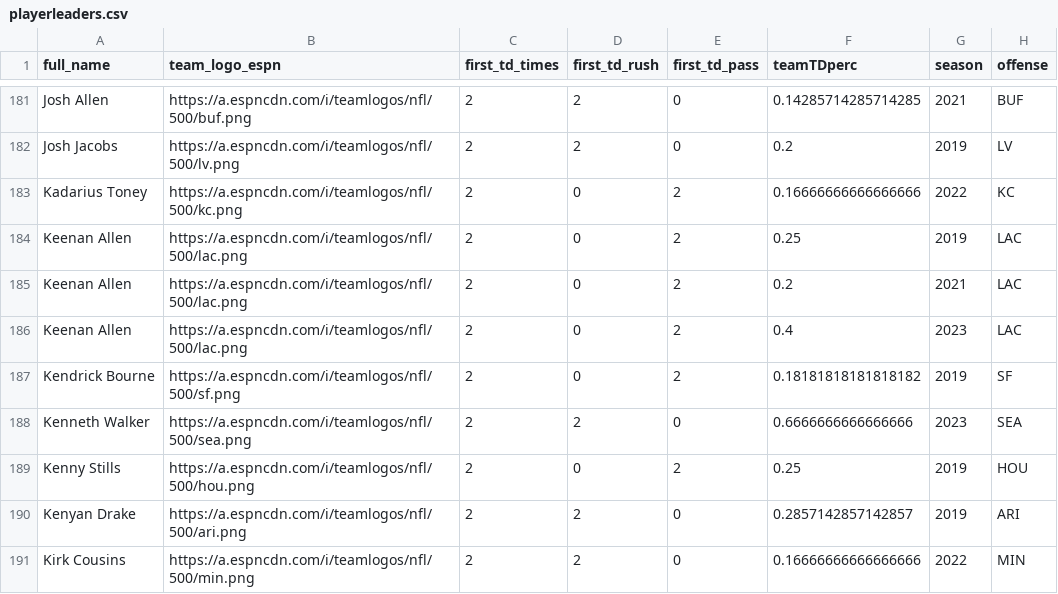
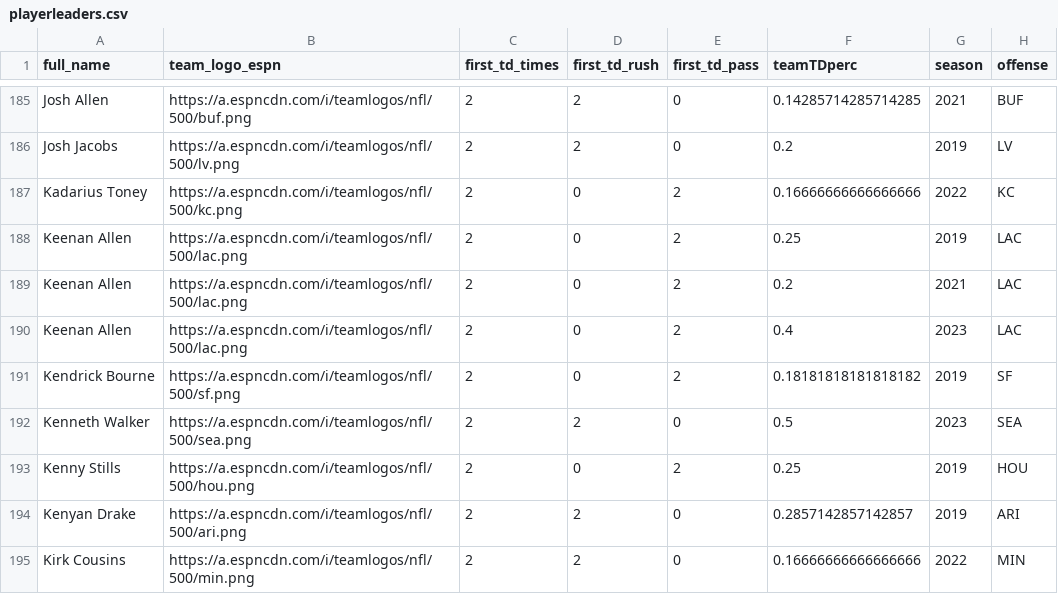
Before and after one commit to arjunmenon10/FirstTDs, a CSV file: playerleaders.csv, drawn as a sheet; only a part is shown, gaps mark what is left out; the diff covers the shown part only.

```diff
--- a/playerleaders.csv
+++ b/playerleaders.csv
@@ -187,3 +191,3 @@ Keenan Allen,https://a.espncdn.com/i/teamlogos/nfl/500/lac.png,2,0,2,0.4,2023,LA
 Kendrick Bourne,https://a.espncdn.com/i/teamlogos/nfl/500/sf.png,2,0,2,0.18181818181818182,2019,SF
-Kenneth Walker,https://a.espncdn.com/i/teamlogos/nfl/500/sea.png,2,2,0,0.6666666666666666,2023,SEA
+Kenneth Walker,https://a.espncdn.com/i/teamlogos/nfl/500/sea.png,2,2,0,0.5,2023,SEA
 Kenny Stills,https://a.espncdn.com/i/teamlogos/nfl/500/hou.png,2,0,2,0.25,2019,HOU
```
Also changed, not shown: 13 added rows, 6 removed rows and 24 edited cells elsewhere in this file, defensefirstTD.csv, offensefirstTD.csv.
